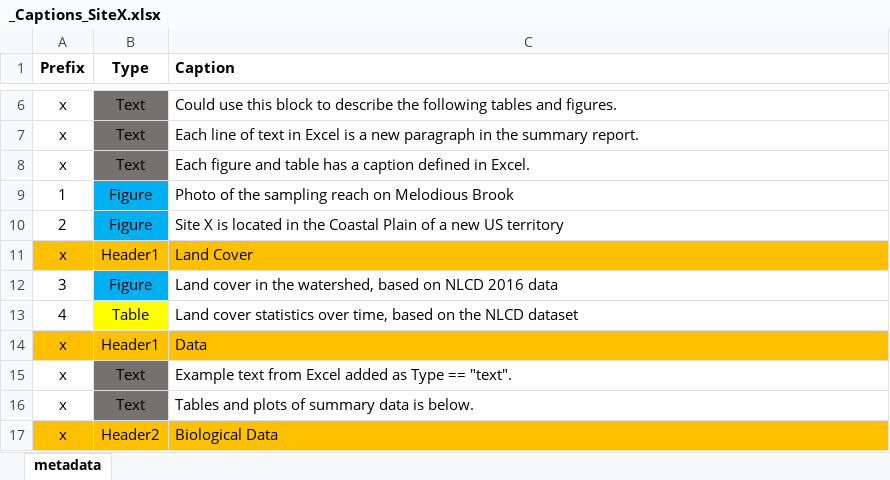
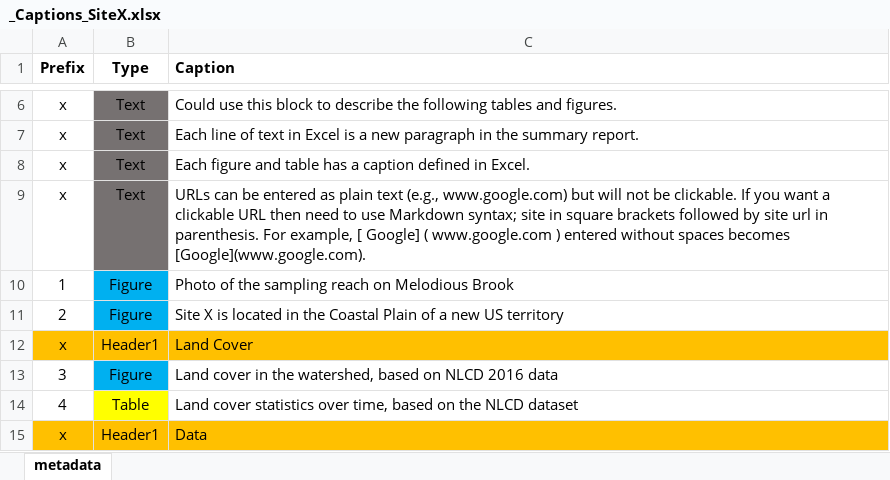
Before and after one commit to leppott/ContDataSumViz, an Excel workbook: inst/extdata/report/_Captions_SiteX.xlsx, sheet metadata, drawn as a sheet; only a part is shown, gaps mark what is left out; the shorter side is filled out with more unchanged rows; values as stored, in another font and other column widths than the file's, no borders; the diff names each change by its address in the sheet, - before the commit and + after, or states it on an @@ line.

Commit message:
v0.1.0.9017
* refactor: Modified build_summary function
    + Modify example to use files from tempdir
        - Copy first
    + Add example of clickable URL to Excel example

```diff
--- a/inst/extdata/report/_Captions_SiteX.xlsx (sheet metadata)
+++ b/inst/extdata/report/_Captions_SiteX.xlsx (sheet metadata)
+row 9: x | Text | URLs can be entered as plain text (e.g., www.google.com) but will not be clickable. If you want a clickable URL then need to use Markdown syntax; site in square brackets followed by site url in parenthesis. For example, [ Google] ( www.google.com ) entered without spaces becomes [Google](www.google.com).
```
Also changed, not shown: 8 other files.
